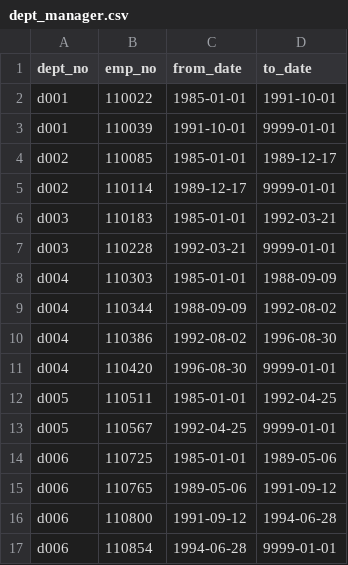
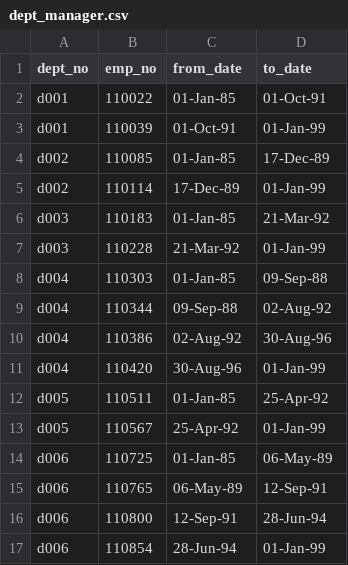
Before and after one commit to jdutronc/Pewlett_Hackard_Analysis, a CSV file: Data/dept_manager.csv, drawn as a sheet; only a part is shown; the diff covers the shown part only.

```diff
--- a/Data/dept_manager.csv
+++ b/Data/dept_manager.csv
@@ -2,16 +2,16 @@
-"d001",110022,"1985-01-01","1991-10-01"
-"d001",110039,"1991-10-01","9999-01-01"
-"d002",110085,"1985-01-01","1989-12-17"
-"d002",110114,"1989-12-17","9999-01-01"
-"d003",110183,"1985-01-01","1992-03-21"
-"d003",110228,"1992-03-21","9999-01-01"
-"d004",110303,"1985-01-01","1988-09-09"
-"d004",110344,"1988-09-09","1992-08-02"
-"d004",110386,"1992-08-02","1996-08-30"
-"d004",110420,"1996-08-30","9999-01-01"
-"d005",110511,"1985-01-01","1992-04-25"
-"d005",110567,"1992-04-25","9999-01-01"
-"d006",110725,"1985-01-01","1989-05-06"
-"d006",110765,"1989-05-06","1991-09-12"
-"d006",110800,"1991-09-12","1994-06-28"
-"d006",110854,"1994-06-28","9999-01-01"
+d001,110022,01-Jan-85,01-Oct-91
+d001,110039,01-Oct-91,01-Jan-99
+d002,110085,01-Jan-85,17-Dec-89
+d002,110114,17-Dec-89,01-Jan-99
+d003,110183,01-Jan-85,21-Mar-92
+d003,110228,21-Mar-92,01-Jan-99
+d004,110303,01-Jan-85,09-Sep-88
+d004,110344,09-Sep-88,02-Aug-92
+d004,110386,02-Aug-92,30-Aug-96
+d004,110420,30-Aug-96,01-Jan-99
+d005,110511,01-Jan-85,25-Apr-92
+d005,110567,25-Apr-92,01-Jan-99
+d006,110725,01-Jan-85,06-May-89
+d006,110765,06-May-89,12-Sep-91
+d006,110800,12-Sep-91,28-Jun-94
+d006,110854,28-Jun-94,01-Jan-99
```
Also changed, not shown: 16 edited cells elsewhere in this file, 2 other files.
